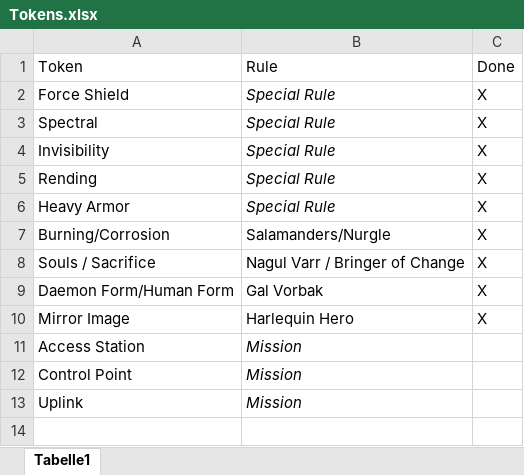
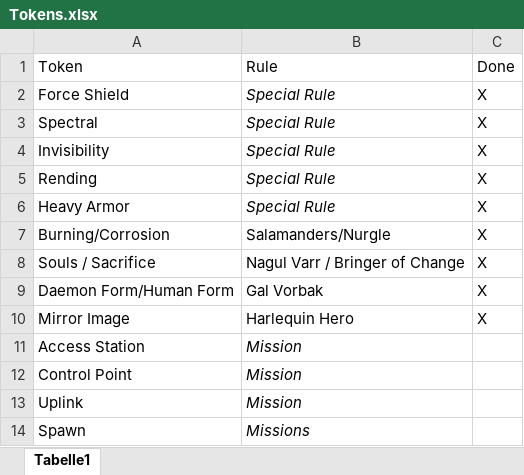
Before and after one commit to BSchwalb/Betrayal, an Excel workbook: Tokens/Tokens.xlsx, sheet Tabelle1, drawn as a sheet; values as stored, in another font and other column widths than the file's, no borders; table styles not drawn; the diff names each change by its address in the sheet, - before the commit and + after, or states it on an @@ line.

```diff
--- a/Tokens/Tokens.xlsx (sheet Tabelle1)
+++ b/Tokens/Tokens.xlsx (sheet Tabelle1)
+row 14: Spawn | Missions
```
Also changed, not shown: Balancing Sheet.xlsx, 30 other files.
